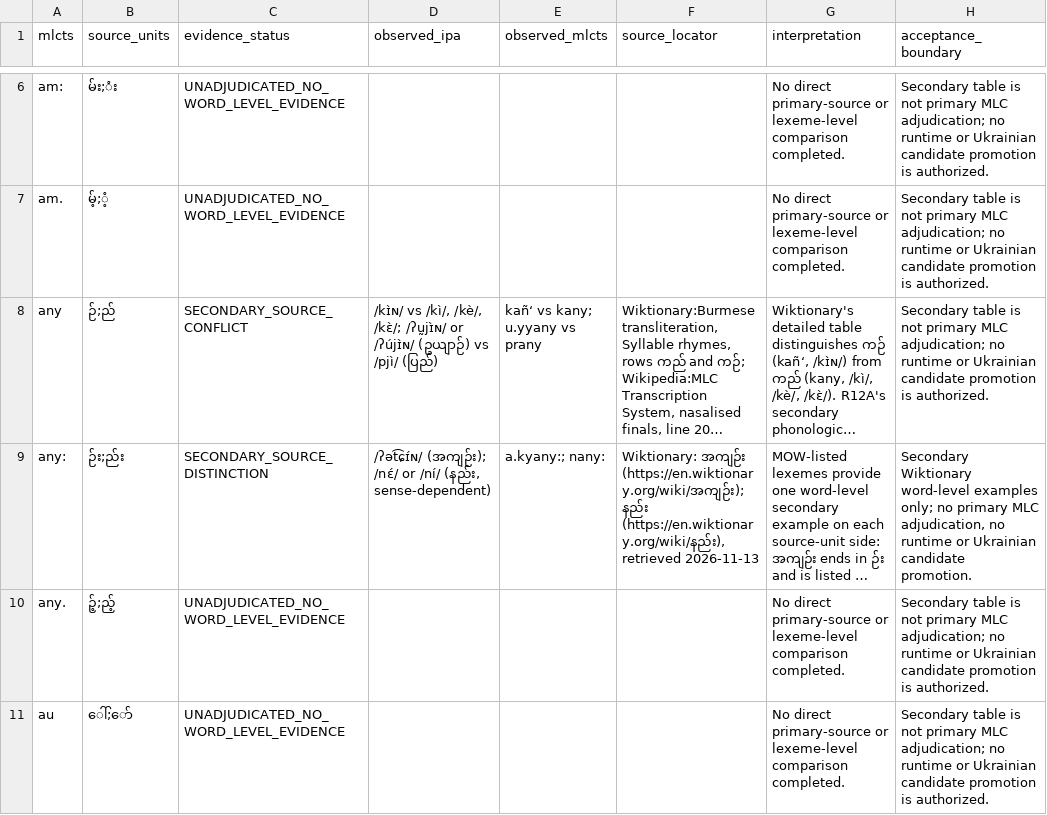
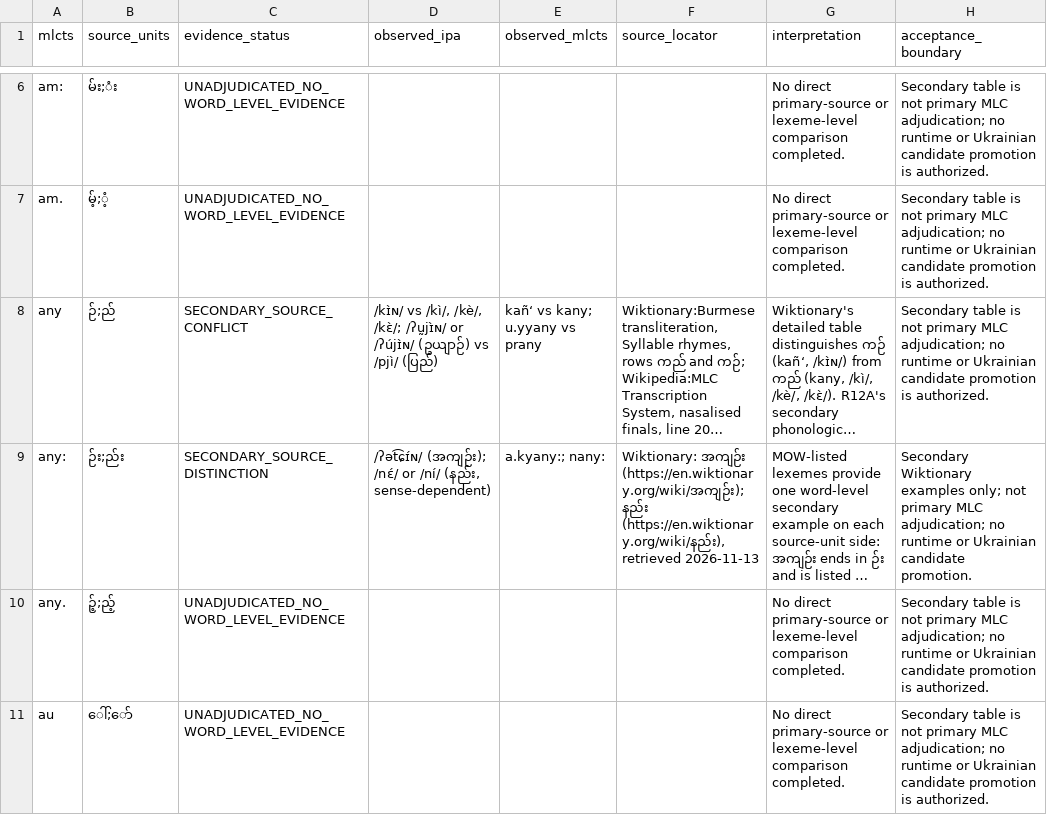
Before and after one commit to ClippyFirst/Burmese-Ukrainian-Phonetic-System-, a CSV file: data/burmese/romanization_rime_collision_lexical_audit.csv, drawn as a sheet; only a part is shown, gaps mark what is left out; long unchanged cells end in …; the diff covers the shown part only; the diff names each change by its address in the sheet, - before the commit and + after, or states it on an @@ line.

Commit message:
Clarify secondary lexical evidence acceptance boundaries

```diff
--- a/data/burmese/romanization_rime_collision_lexical_audit.csv
+++ b/data/burmese/romanization_rime_collision_lexical_audit.csv
-H9 (acceptance_boundary): Secondary Wiktionary word-level examples only; no primary MLC adjudication, no runtime…
+H9 (acceptance_boundary): Secondary Wiktionary examples only; not primary MLC adjudication; no runtime…
```
Also changed, not shown: 1 edited cell elsewhere in this file.
